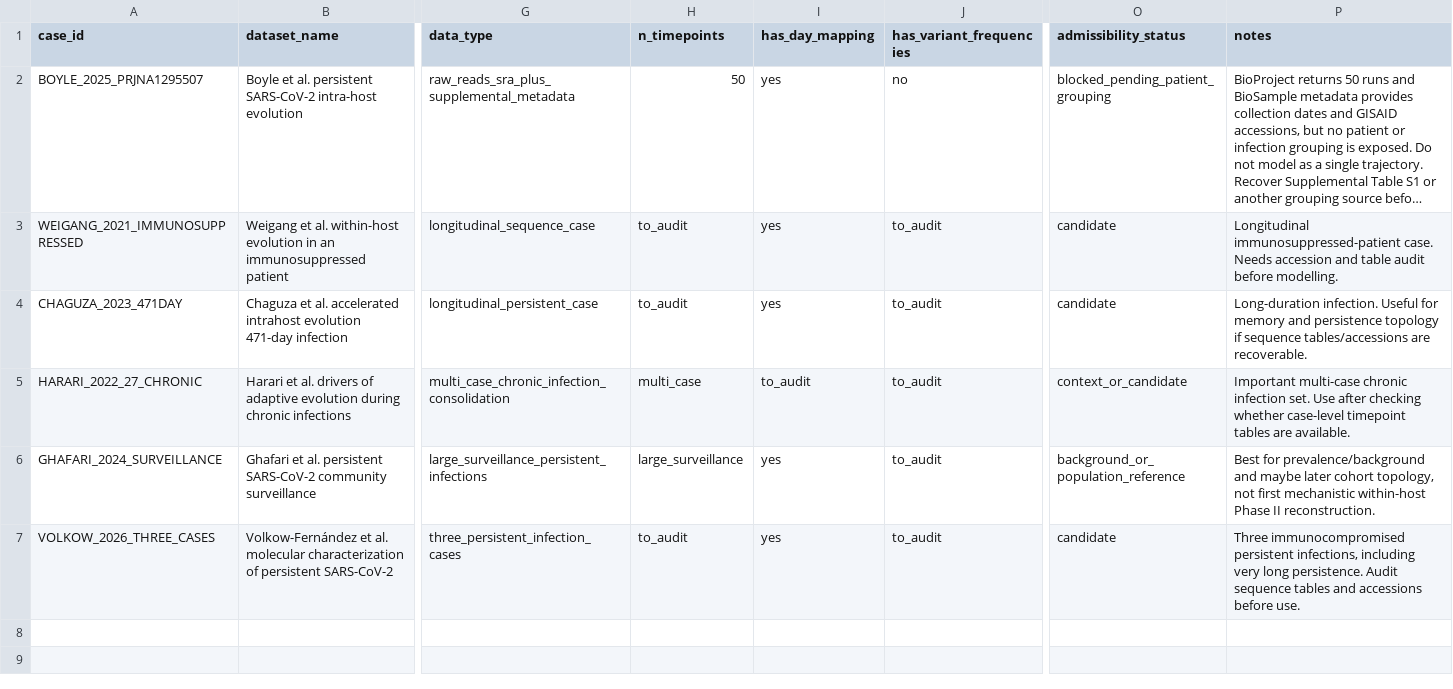
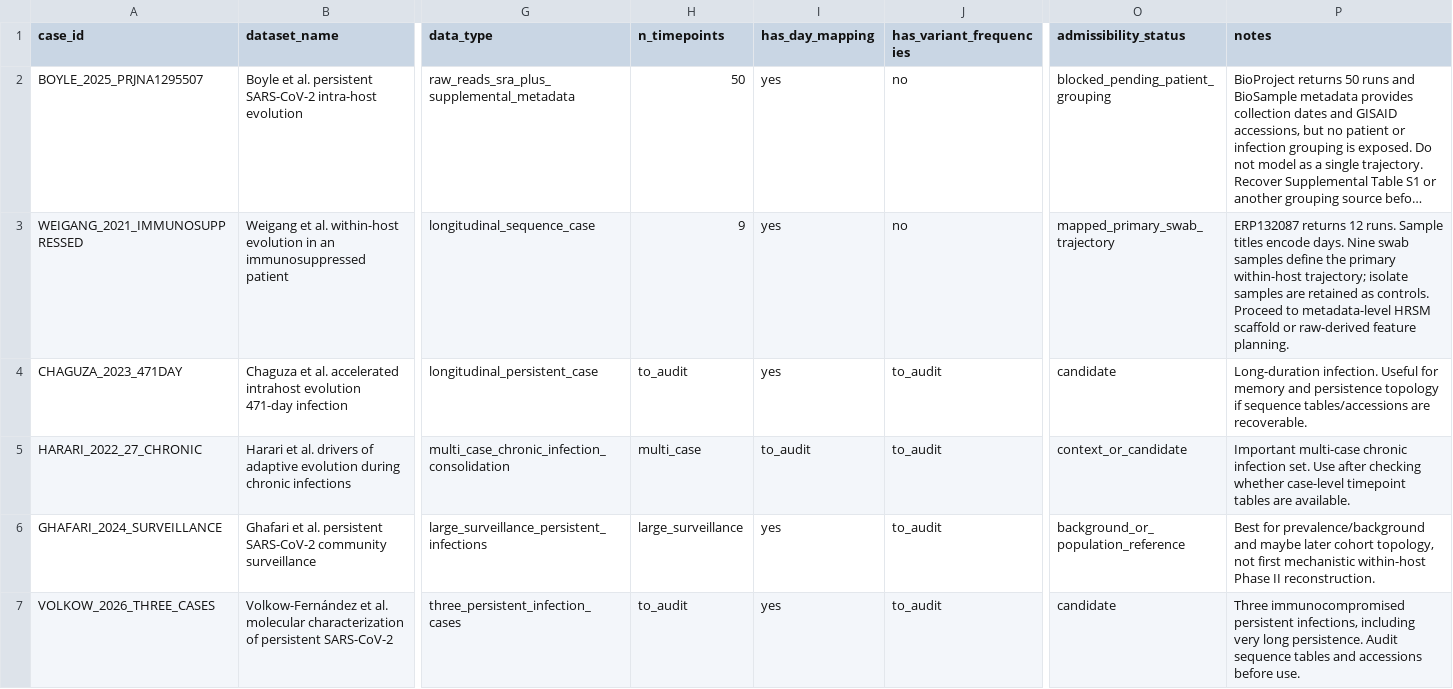
Before and after one commit to Atalebe/viral_hrsm_state_space, a CSV file: metadata/phase2_sarscov2_multicase/phase2_dataset_registry.csv, drawn as a sheet; only a part is shown, gaps mark what is left out; long unchanged cells end in …; the diff names each change by its address in the sheet, - before the commit and + after, or states it on an @@ line.

```diff
--- a/metadata/phase2_sarscov2_multicase/phase2_dataset_registry.csv
+++ b/metadata/phase2_sarscov2_multicase/phase2_dataset_registry.csv
-H3 (n_timepoints): to_audit
+H3 (n_timepoints): 9
-J3 (has_variant_frequencies): to_audit
+J3 (has_variant_frequencies): no
-O3 (admissibility_status): candidate
+O3 (admissibility_status): mapped_primary_swab_trajectory
-P3 (notes): Longitudinal immunosuppressed-patient case. Needs accession and table audit before modelling.
+P3 (notes): ERP132087 returns 12 runs. Sample titles encode days. Nine swab samples define the primary within-host trajectory; isolate samples are retained as controls. Proceed to metadata-level HRSM scaffold or raw-derived feature planning.
```
Also changed, not shown: metadata/phase2_sarscov2_multicase/phase2_dataset_registry_scored.csv, 8 other files.
